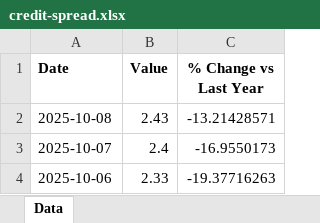
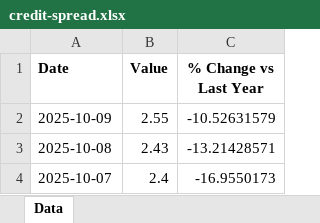
Before and after one commit to mcleancapital/realcpican, an Excel workbook: data/credit-spread.xlsx, sheet Data, drawn as a sheet; only a part is shown; the shorter side is filled out with more unchanged rows; values as stored, in another font and other column widths than the file's, no borders; the diff names each change by its address in the sheet, - before the commit and + after, or states it on an @@ line.

```diff
--- a/data/credit-spread.xlsx (sheet Data)
+++ b/data/credit-spread.xlsx (sheet Data)
+row 2: 2025-10-09 | 2.55 | -10.52631579
```
